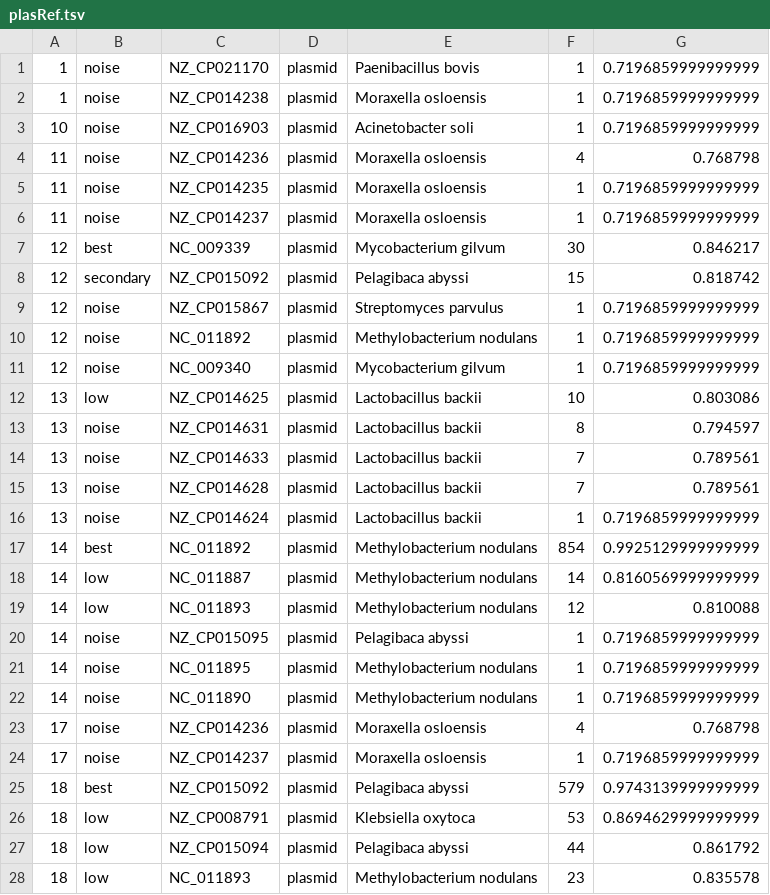
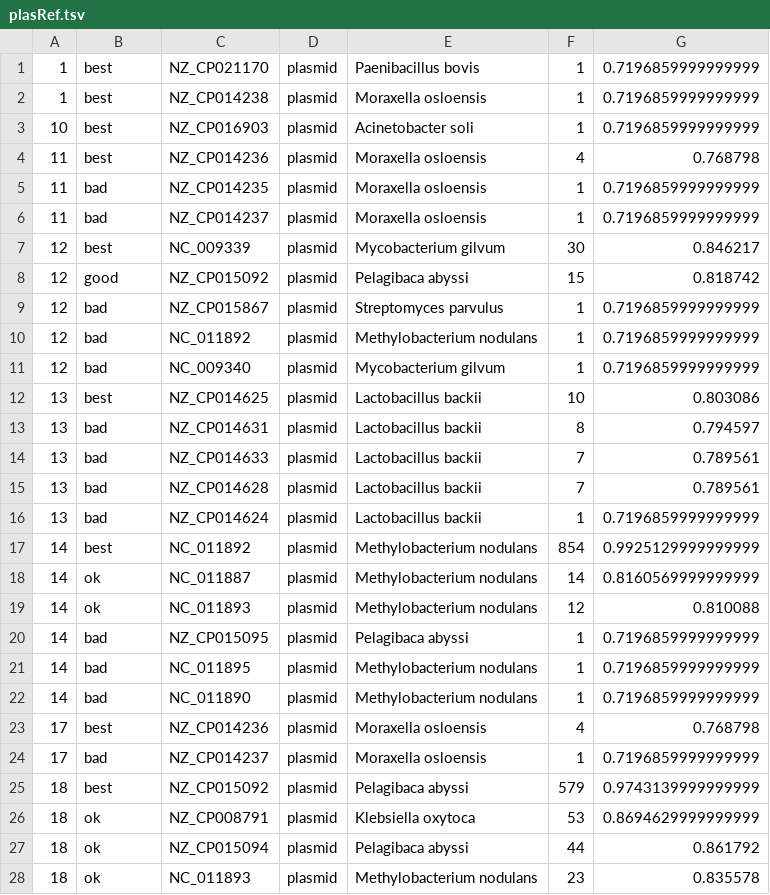
Before and after one commit to imasianxd/MAG_gi_plasmid_analysis, a TSV file: referenceGenomes/plasRef.tsv, drawn as a sheet; only a part is shown; the diff covers the shown part only.

Commit message:
updated reference finding code so each bin has a "best" reference and changed the labels

```diff
--- a/referenceGenomes/plasRef.tsv
+++ b/referenceGenomes/plasRef.tsv
@@ -1,28 +1,28 @@
-1	noise	NZ_CP021170	plasmid	Paenibacillus bovis	1	0.7196859999999999
-1	noise	NZ_CP014238	plasmid	Moraxella osloensis	1	0.7196859999999999
-10	noise	NZ_CP016903	plasmid	Acinetobacter soli	1	0.7196859999999999
-11	noise	NZ_CP014236	plasmid	Moraxella osloensis	4	0.768798
-11	noise	NZ_CP014235	plasmid	Moraxella osloensis	1	0.7196859999999999
-11	noise	NZ_CP014237	plasmid	Moraxella osloensis	1	0.7196859999999999
+1	best	NZ_CP021170	plasmid	Paenibacillus bovis	1	0.7196859999999999
+1	best	NZ_CP014238	plasmid	Moraxella osloensis	1	0.7196859999999999
+10	best	NZ_CP016903	plasmid	Acinetobacter soli	1	0.7196859999999999
+11	best	NZ_CP014236	plasmid	Moraxella osloensis	4	0.768798
+11	bad	NZ_CP014235	plasmid	Moraxella osloensis	1	0.7196859999999999
+11	bad	NZ_CP014237	plasmid	Moraxella osloensis	1	0.7196859999999999
 12	best	NC_009339	plasmid	Mycobacterium gilvum	30	0.846217
-12	secondary	NZ_CP015092	plasmid	Pelagibaca abyssi	15	0.818742
-12	noise	NZ_CP015867	plasmid	Streptomyces parvulus	1	0.7196859999999999
-12	noise	NC_011892	plasmid	Methylobacterium nodulans	1	0.7196859999999999
-12	noise	NC_009340	plasmid	Mycobacterium gilvum	1	0.7196859999999999
-13	low	NZ_CP014625	plasmid	Lactobacillus backii	10	0.803086
-13	noise	NZ_CP014631	plasmid	Lactobacillus backii	8	0.794597
-13	noise	NZ_CP014633	plasmid	Lactobacillus backii	7	0.789561
-13	noise	NZ_CP014628	plasmid	Lactobacillus backii	7	0.789561
-13	noise	NZ_CP014624	plasmid	Lactobacillus backii	1	0.7196859999999999
+12	good	NZ_CP015092	plasmid	Pelagibaca abyssi	15	0.818742
+12	bad	NZ_CP015867	plasmid	Streptomyces parvulus	1	0.7196859999999999
+12	bad	NC_011892	plasmid	Methylobacterium nodulans	1	0.7196859999999999
+12	bad	NC_009340	plasmid	Mycobacterium gilvum	1	0.7196859999999999
+13	best	NZ_CP014625	plasmid	Lactobacillus backii	10	0.803086
+13	bad	NZ_CP014631	plasmid	Lactobacillus backii	8	0.794597
+13	bad	NZ_CP014633	plasmid	Lactobacillus backii	7	0.789561
+13	bad	NZ_CP014628	plasmid	Lactobacillus backii	7	0.789561
+13	bad	NZ_CP014624	plasmid	Lactobacillus backii	1	0.7196859999999999
 14	best	NC_011892	plasmid	Methylobacterium nodulans	854	0.9925129999999999
-14	low	NC_011887	plasmid	Methylobacterium nodulans	14	0.8160569999999999
-14	low	NC_011893	plasmid	Methylobacterium nodulans	12	0.810088
-14	noise	NZ_CP015095	plasmid	Pelagibaca abyssi	1	0.7196859999999999
-14	noise	NC_011895	plasmid	Methylobacterium nodulans	1	0.7196859999999999
-14	noise	NC_011890	plasmid	Methylobacterium nodulans	1	0.7196859999999999
-17	noise	NZ_CP014236	plasmid	Moraxella osloensis	4	0.768798
-17	noise	NZ_CP014237	plasmid	Moraxella osloensis	1	0.7196859999999999
+14	ok	NC_011887	plasmid	Methylobacterium nodulans	14	0.8160569999999999
+14	ok	NC_011893	plasmid	Methylobacterium nodulans	12	0.810088
+14	bad	NZ_CP015095	plasmid	Pelagibaca abyssi	1	0.7196859999999999
+14	bad	NC_011895	plasmid	Methylobacterium nodulans	1	0.7196859999999999
+14	bad	NC_011890	plasmid	Methylobacterium nodulans	1	0.7196859999999999
+17	best	NZ_CP014236	plasmid	Moraxella osloensis	4	0.768798
+17	bad	NZ_CP014237	plasmid	Moraxella osloensis	1	0.7196859999999999
 18	best	NZ_CP015092	plasmid	Pelagibaca abyssi	579	0.9743139999999999
-18	low	NZ_CP008791	plasmid	Klebsiella oxytoca	53	0.8694629999999999
-18	low	NZ_CP015094	plasmid	Pelagibaca abyssi	44	0.861792
-18	low	NC_011893	plasmid	Methylobacterium nodulans	23	0.835578
+18	ok	NZ_CP008791	plasmid	Klebsiella oxytoca	53	0.8694629999999999
+18	ok	NZ_CP015094	plasmid	Pelagibaca abyssi	44	0.861792
+18	ok	NC_011893	plasmid	Methylobacterium nodulans	23	0.835578
```
Also changed, not shown: 133 edited cells elsewhere in this file, referenceGenomes/chrRef.tsv, 1 other file.
